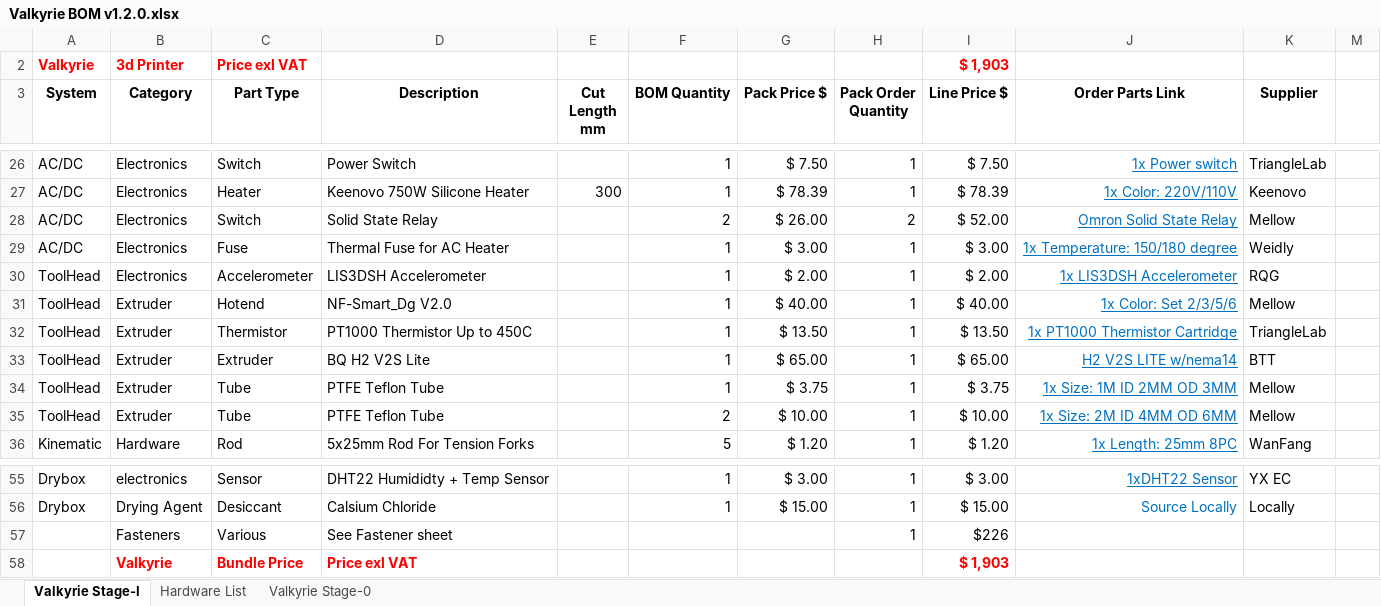
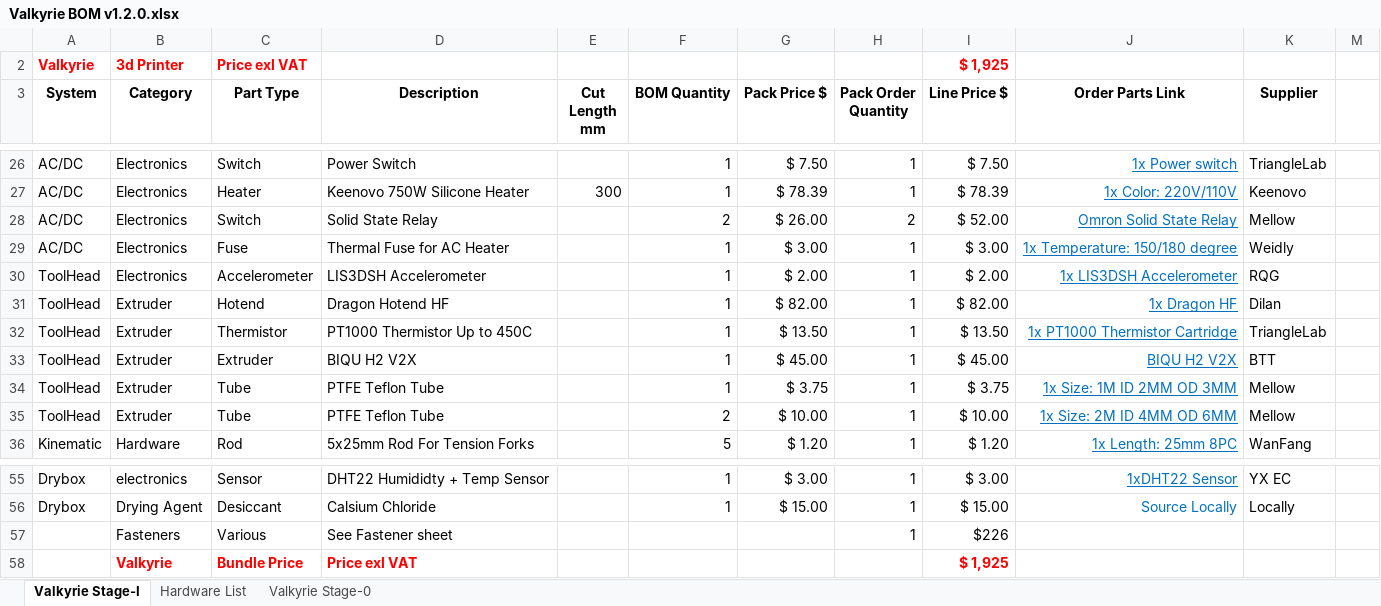
Before and after one commit to RoyBerntsenDesign/Project-Valkyrie, an Excel workbook: Document Library/Bill Of Materials/Valkyrie BOM v1.2.0.xlsx, sheet Valkyrie Stage-I, drawn as a sheet; only a part is shown, gaps mark what is left out; values as stored, in another font and other column widths than the file's, no borders; charts and pictures and table styles not drawn; the diff names each change by its address in the sheet, - before the commit and + after, or states it on an @@ line.

Commit message:
BOM link update

```diff
--- a/Document Library/Bill Of Materials/Valkyrie BOM v1.2.0.xlsx (sheet Valkyrie Stage-I)
+++ b/Document Library/Bill Of Materials/Valkyrie BOM v1.2.0.xlsx (sheet Valkyrie Stage-I)
-I2 (Line Price $): $ 1,903
+I2 (Line Price $): $ 1,925
-D31 (Description): NF-Smart_Dg V2.0
+D31 (Description): Dragon Hotend HF
-G31 (Pack Price $): $ 40.00
+G31 (Pack Price $): $ 82.00
-I31 (Line Price $): $ 40.00
+I31 (Line Price $): $ 82.00
-J31 (Order Parts Link): 1x Color: Set 2/3/5/6
+J31 (Order Parts Link): 1x Dragon HF
-K31 (Supplier): Mellow
+K31 (Supplier): Dilan
-D33 (Description): BQ H2 V2S Lite
+D33 (Description): BIQU H2 V2X
-G33 (Pack Price $): $ 65.00
+G33 (Pack Price $): $ 45.00
-I33 (Line Price $): $ 65.00
+I33 (Line Price $): $ 45.00
-J33 (Order Parts Link): H2 V2S LITE w/nema14
+J33 (Order Parts Link): BIQU H2 V2X
-I58 (Line Price $): $ 1,903
+I58 (Line Price $): $ 1,925
```
Also changed, not shown: sheet Valkyrie Stage-0, 2 other files.
